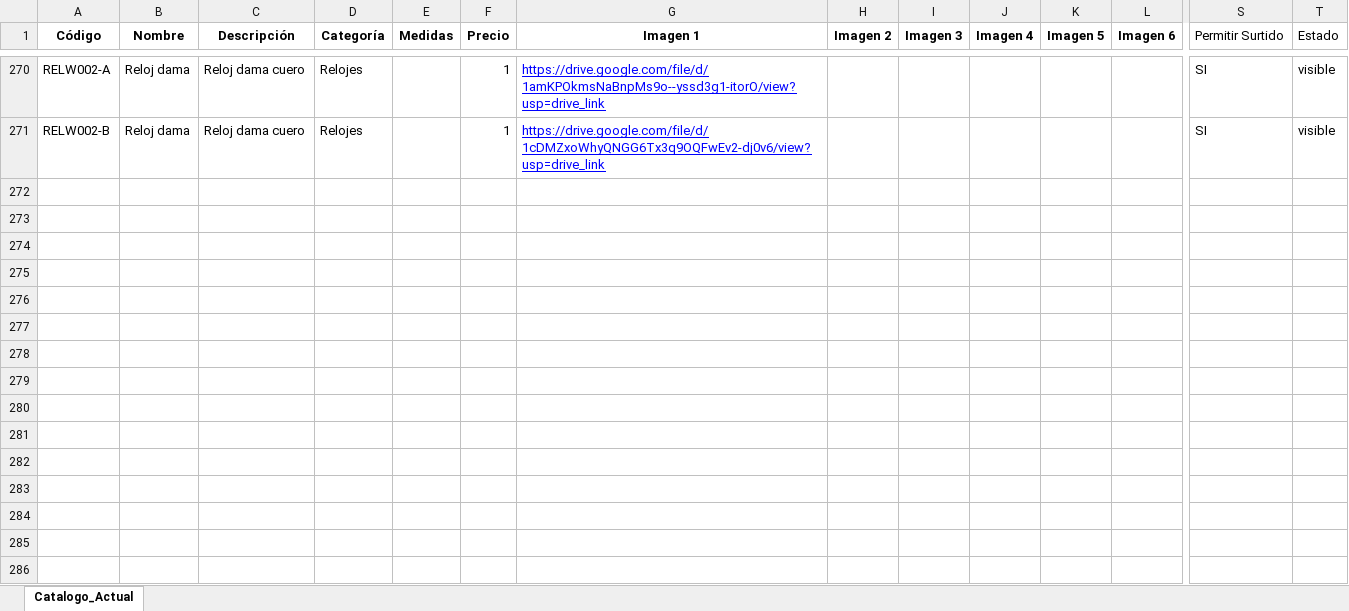
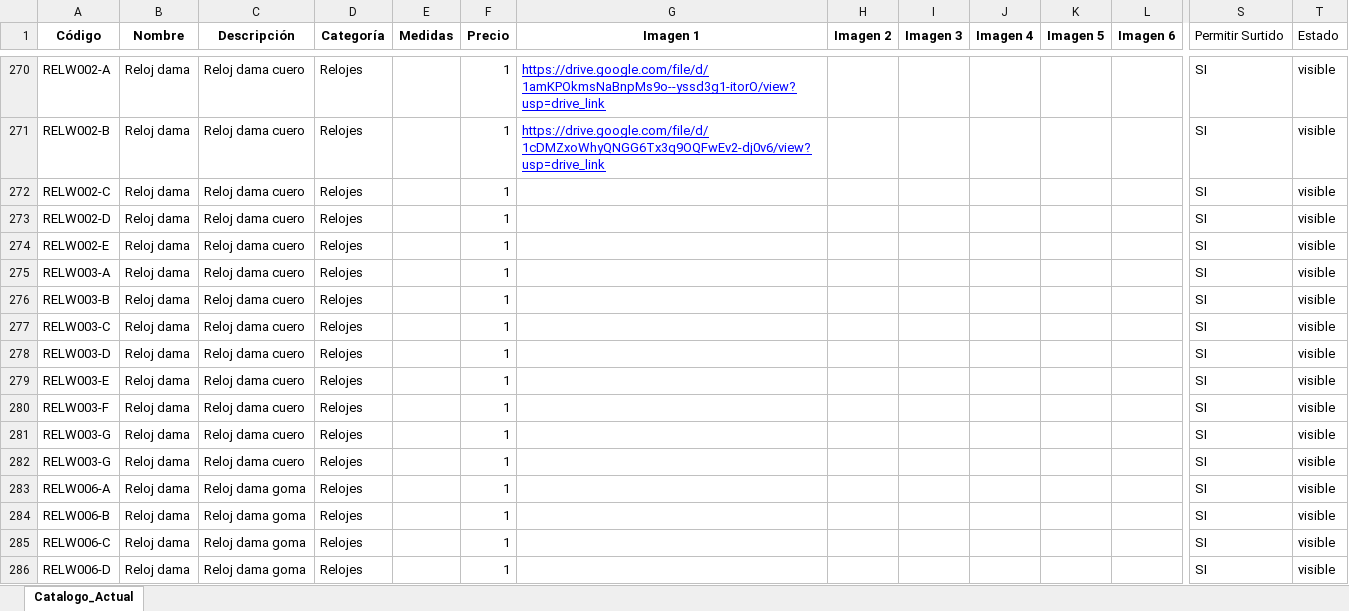
Before and after one commit to Ferabensrl/mare-catalog-v2, an Excel workbook: catalogo.xlsx, sheet Catalogo_Actual, drawn as a sheet; only a part is shown, gaps mark what is left out; values as stored, in another font and other column widths than the file's, no borders; charts and pictures not drawn; rows hold the shown columns only; the diff names each change by its address in the sheet, - before the commit and + after, or states it on an @@ line.

Commit message:
feat: agregar productos nuevos y actualizar catálogo

```diff
--- a/catalogo.xlsx (sheet Catalogo_Actual)
+++ b/catalogo.xlsx (sheet Catalogo_Actual)
+row 272: RELW002-C | Reloj dama | Reloj dama cuero | Relojes |  | 1 |  |  |  |  |  |  | SI | visible
+row 273: RELW002-D | Reloj dama | Reloj dama cuero | Relojes |  | 1 |  |  |  |  |  |  | SI | visible
+row 274: RELW002-E | Reloj dama | Reloj dama cuero | Relojes |  | 1 |  |  |  |  |  |  | SI | visible
+row 275: RELW003-A | Reloj dama | Reloj dama cuero | Relojes |  | 1 |  |  |  |  |  |  | SI | visible
+row 276: RELW003-B | Reloj dama | Reloj dama cuero | Relojes |  | 1 |  |  |  |  |  |  | SI | visible
+row 277: RELW003-C | Reloj dama | Reloj dama cuero | Relojes |  | 1 |  |  |  |  |  |  | SI | visible
+row 278: RELW003-D | Reloj dama | Reloj dama cuero | Relojes |  | 1 |  |  |  |  |  |  | SI | visible
+row 279: RELW003-E | Reloj dama | Reloj dama cuero | Relojes |  | 1 |  |  |  |  |  |  | SI | visible
+row 280: RELW003-F | Reloj dama | Reloj dama cuero | Relojes |  | 1 |  |  |  |  |  |  | SI | visible
+row 281: RELW003-G | Reloj dama | Reloj dama cuero | Relojes |  | 1 |  |  |  |  |  |  | SI | visible
+row 282: RELW003-G | Reloj dama | Reloj dama cuero | Relojes |  | 1 |  |  |  |  |  |  | SI | visible
+row 283: RELW006-A | Reloj dama | Reloj dama goma | Relojes |  | 1 |  |  |  |  |  |  | SI | visible
+row 284: RELW006-B | Reloj dama | Reloj dama goma | Relojes |  | 1 |  |  |  |  |  |  | SI | visible
+row 285: RELW006-C | Reloj dama | Reloj dama goma | Relojes |  | 1 |  |  |  |  |  |  | SI | visible
+row 286: RELW006-D | Reloj dama | Reloj dama goma | Relojes |  | 1 |  |  |  |  |  |  | SI | visible
```
Also changed, not shown: charts or pictures, 16 other files.
